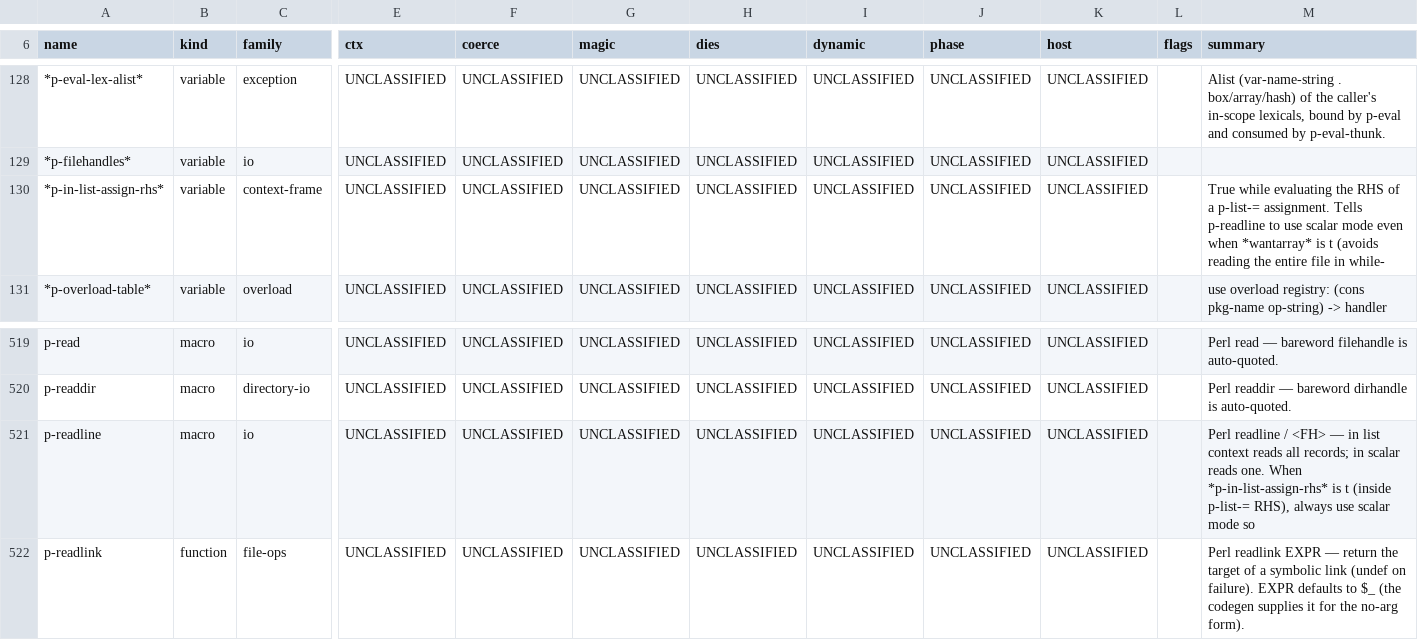
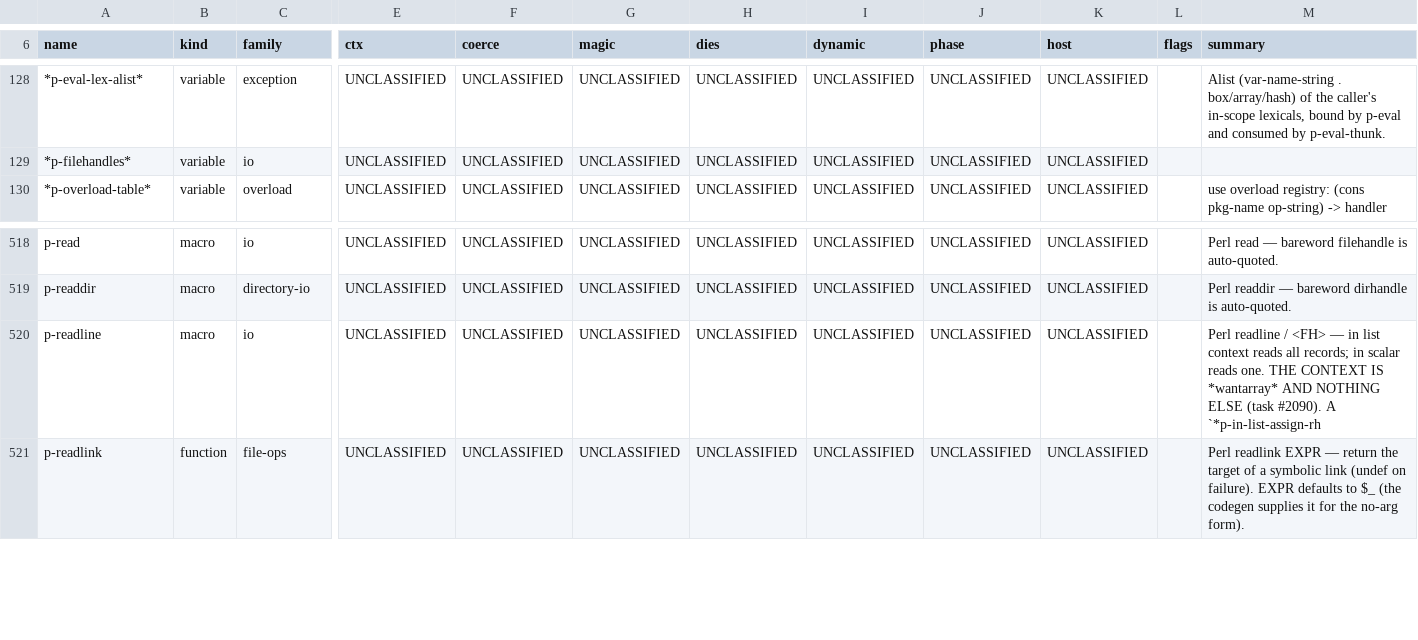
Before and after one commit to Percolisp/pcl, a TSV file: docs/ir-op-inventory.tsv, drawn as a sheet; only a part is shown, gaps mark what is left out; removed rows and columns are numbered as before the commit, all else as after; rows hold the shown columns only; the diff names each change by its address in the sheet, - before the commit and + after, or states it on an @@ line.

```diff
--- a/docs/ir-op-inventory.tsv
+++ b/docs/ir-op-inventory.tsv
-row 130: *p-in-list-assign-rhs* | variable | context-frame | UNCLASSIFIED | UNCLASSIFIED | UNCLASSIFIED | UNCLASSIFIED | UNCLASSIFIED | UNCLASSIFIED | UNCLASSIFIED |  | True while evaluating the RHS of a p-list-= assignment. Tells p-readline to use scalar mode even when *wantarray* is t (avoids reading the entire file in while-
-M520 (summary): …reads one. When *p-in-list-assign-rhs* is t (inside p-list-= RHS), always use scalar mode so
+M520 (summary): …reads one. THE CONTEXT IS *wantarray* AND NOTHING ELSE (task #2090). A `*p-in-list-assign-rh
```
Also changed, not shown: 7 other files.
